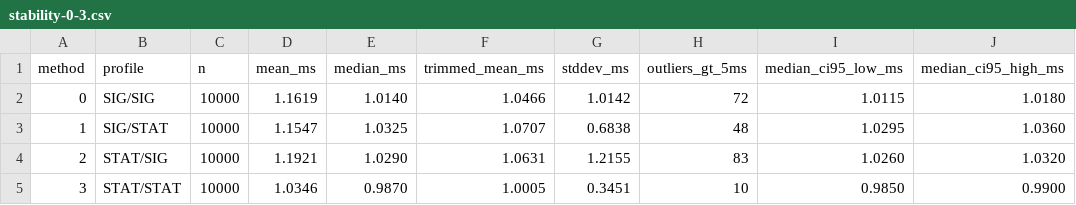
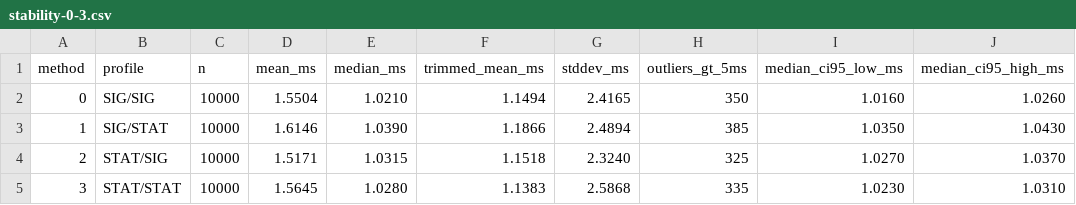
Before and after one commit to adipanca/EdhocSecondaryAuth, a CSV file: benchmark-results/stability-0-3.csv, drawn as a sheet.

```diff
--- a/benchmark-results/stability-0-3.csv
+++ b/benchmark-results/stability-0-3.csv
@@ -1,5 +1,5 @@
 method,profile,n,mean_ms,median_ms,trimmed_mean_ms,stddev_ms,outliers_gt_5ms,median_ci95_low_ms,median_ci95_high_ms
-0,SIG/SIG,10000,1.1619,1.0140,1.0466,1.0142,72,1.0115,1.0180
-1,SIG/STAT,10000,1.1547,1.0325,1.0707,0.6838,48,1.0295,1.0360
-2,STAT/SIG,10000,1.1921,1.0290,1.0631,1.2155,83,1.0260,1.0320
-3,STAT/STAT,10000,1.0346,0.9870,1.0005,0.3451,10,0.9850,0.9900
+0,SIG/SIG,10000,1.5504,1.0210,1.1494,2.4165,350,1.0160,1.0260
+1,SIG/STAT,10000,1.6146,1.0390,1.1866,2.4894,385,1.0350,1.0430
+2,STAT/SIG,10000,1.5171,1.0315,1.1518,2.3240,325,1.0270,1.0370
+3,STAT/STAT,10000,1.5645,1.0280,1.1383,2.5868,335,1.0230,1.0310
```
Also changed, not shown: 3 other files.
